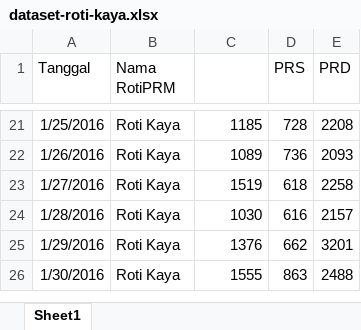
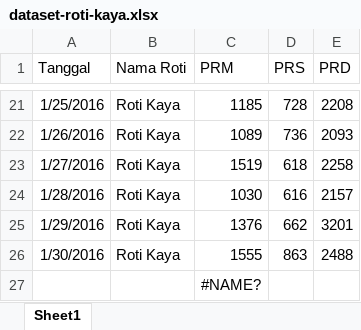
Before and after one commit to widiyawati1661/dataset-tugas, an Excel workbook: dataset-roti-kaya.xlsx, sheet Sheet1, drawn as a sheet; only a part is shown, gaps mark what is left out; values as stored, in another font and other column widths than the file's, no borders; the diff names each change by its address in the sheet, - before the commit and + after, or states it on an @@ line.

Commit message:
Add files via upload

```diff
--- a/dataset-roti-kaya.xlsx (sheet Sheet1)
+++ b/dataset-roti-kaya.xlsx (sheet Sheet1)
-B1: Nama RotiPRM
+B1: Nama Roti
-C1: (empty)
+C1: PRM
+row 27:  |  | #NAME?
```
